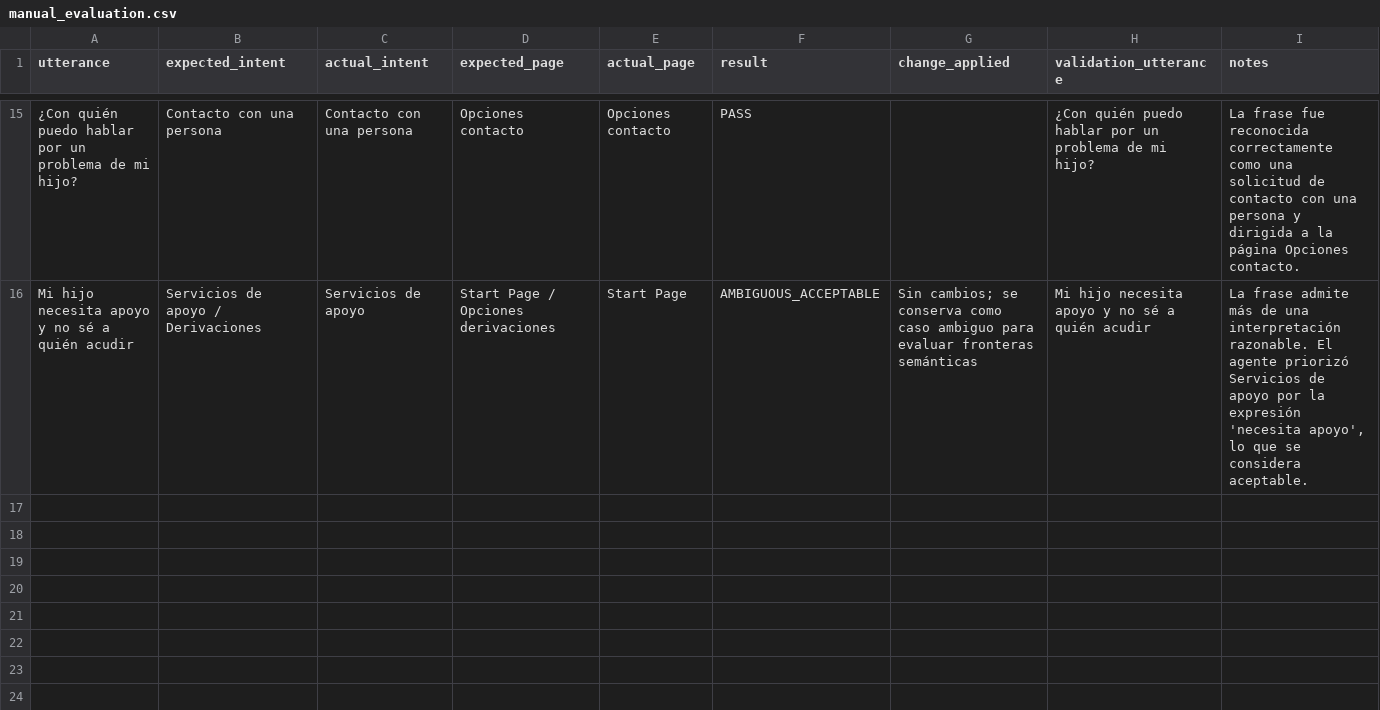
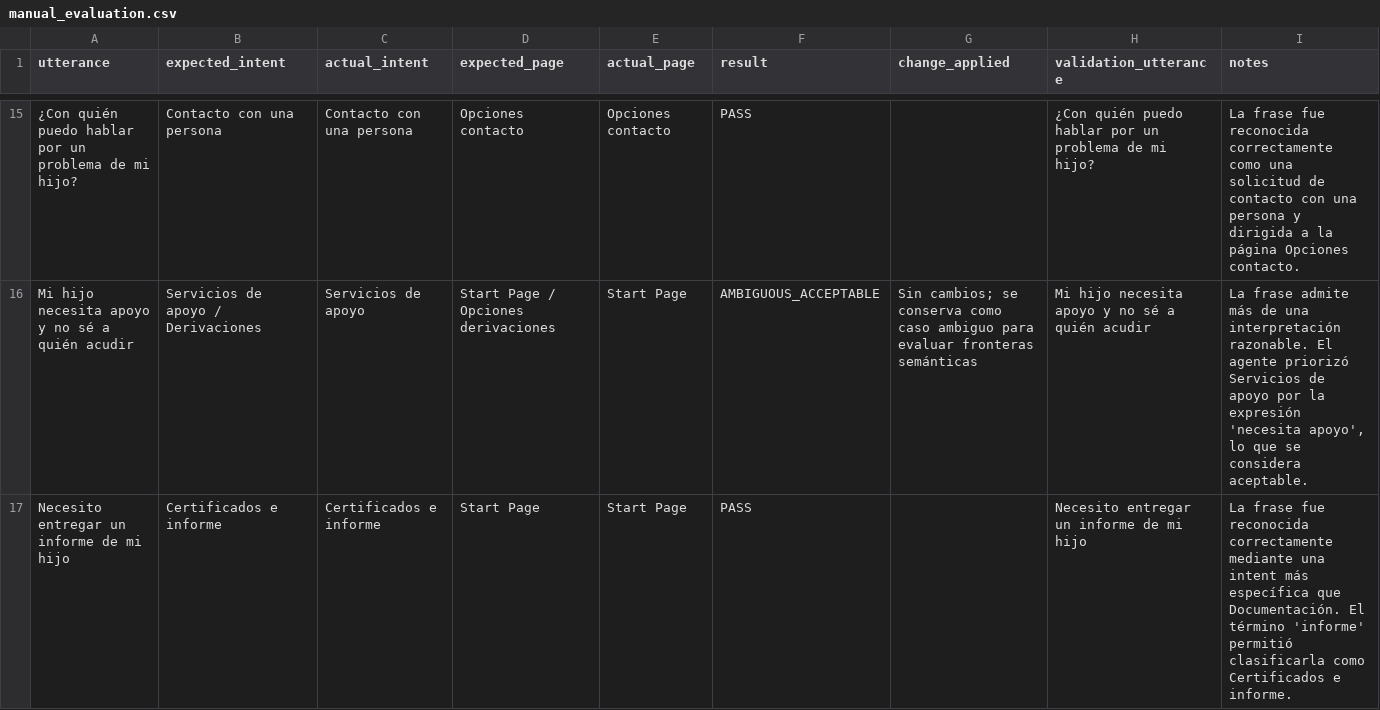
Before and after one commit to conijeldres/dialogflow_cx_spanish_bot_evaluation_toolkit, a CSV file: results/manual_evaluation.csv, drawn as a sheet; only a part is shown, gaps mark what is left out; the diff names each change by its address in the sheet, - before the commit and + after, or states it on an @@ line.

Commit message:
Update manual_evaluation.csv

```diff
--- a/results/manual_evaluation.csv
+++ b/results/manual_evaluation.csv
+row 17: Necesito entregar un informe de mi hijo | Certificados e informe | Certificados e informe | Start Page | Start Page | PASS |  | Necesito entregar un informe de mi hijo | La frase fue reconocida correctamente mediante una intent más específica que Documentación. El término 'informe' permitió clasificarla como Certificados e informe.
```
